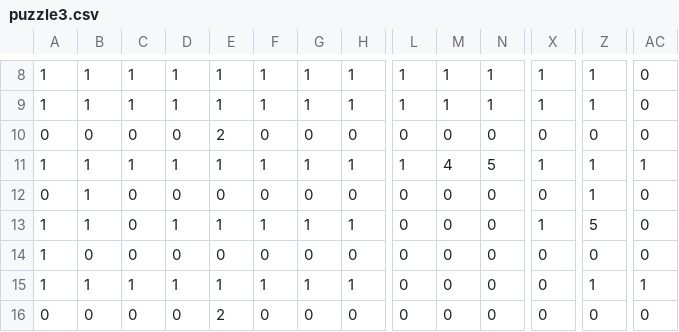
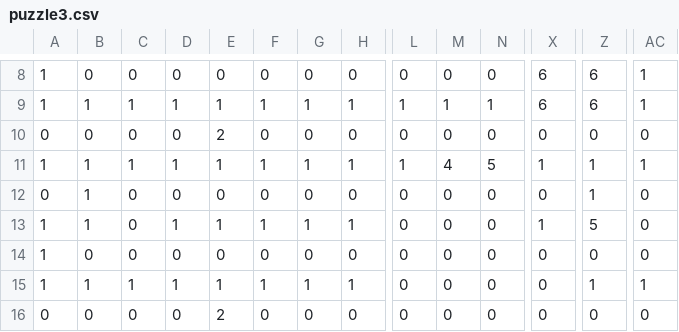
Before and after one commit to RambleHouseGames/BrainWaves, a CSV file: Tiled/puzzle3.csv, drawn as a sheet; only a part is shown, gaps mark what is left out; the diff covers the shown part only; the diff names each change by its address in the sheet, - before the commit and + after, or states it on an @@ line.

```diff
--- a/Tiled/puzzle3.csv
+++ b/Tiled/puzzle3.csv
-B8: 1
+B8: 0
-C8: 1
+C8: 0
-D8: 1
+D8: 0
-E8: 1
+E8: 0
-F8: 1
+F8: 0
-G8: 1
+G8: 0
-H8: 1
+H8: 0
-L8: 1
+L8: 0
-M8: 1
+M8: 0
-N8: 1
+N8: 0
-X8:X9: 1
+X8:X9: 6
-Z8:Z9: 1
+Z8:Z9: 6
-AC8:AC9: 0
+AC8:AC9: 1
```
Also changed, not shown: 1 added row, 1 removed row and 54 edited cells elsewhere in this file, 4 other files.
